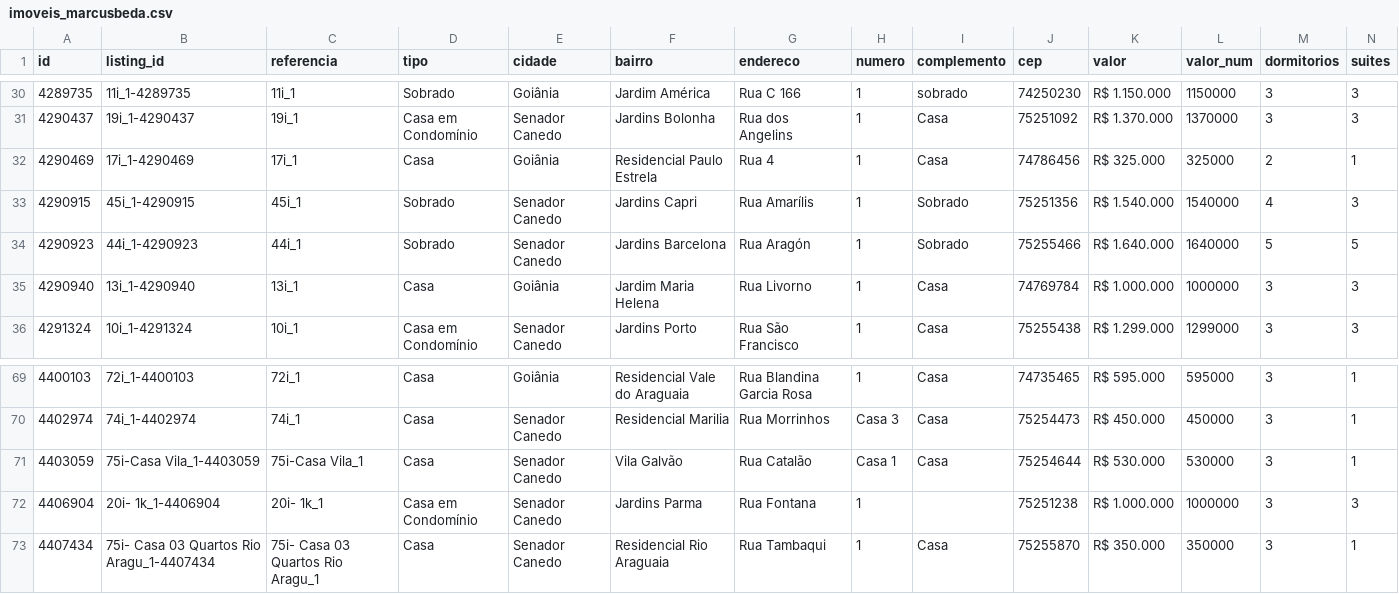
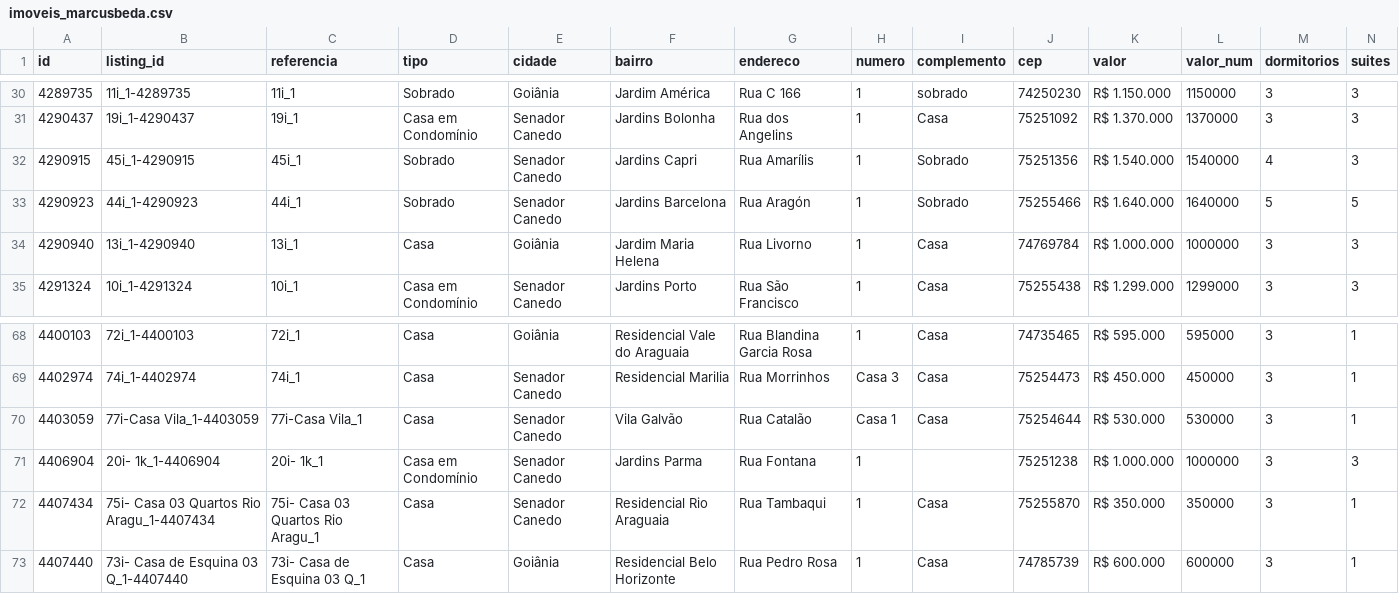
Before and after one commit to marcusbeda-maker/dashboard-imoveis-xml, a CSV file: sitecheck/imoveis_marcusbeda.csv, drawn as a sheet; only a part is shown, gaps mark what is left out; removed rows and columns are numbered as before the commit, all else as after; rows hold the shown columns only; the diff names each change by its address in the sheet, - before the commit and + after, or states it on an @@ line.

```diff
--- a/sitecheck/imoveis_marcusbeda.csv
+++ b/sitecheck/imoveis_marcusbeda.csv
-row 32: 4290469 | 17i_1-4290469 | 17i_1 | Casa | Goiânia | Residencial Paulo Estrela | Rua 4 | 1 | Casa | 74786456 | R$ 325.000 | 325000 | 2 | 1
-B70 (listing_id): 75i-Casa Vila_1-4403059
+B70 (listing_id): 77i-Casa Vila_1-4403059
-C70 (referencia): 75i-Casa Vila_1
+C70 (referencia): 77i-Casa Vila_1
+row 73: 4407440 | 73i- Casa de Esquina 03 Q_1-4407440 | 73i- Casa de Esquina 03 Q_1 | Casa | Goiânia | Residencial Belo Horizonte | Rua Pedro Rosa | 1 | Casa | 74785739 | R$ 600.000 | 600000 | 3 | 1
```
Also changed, not shown: 3 other files.
